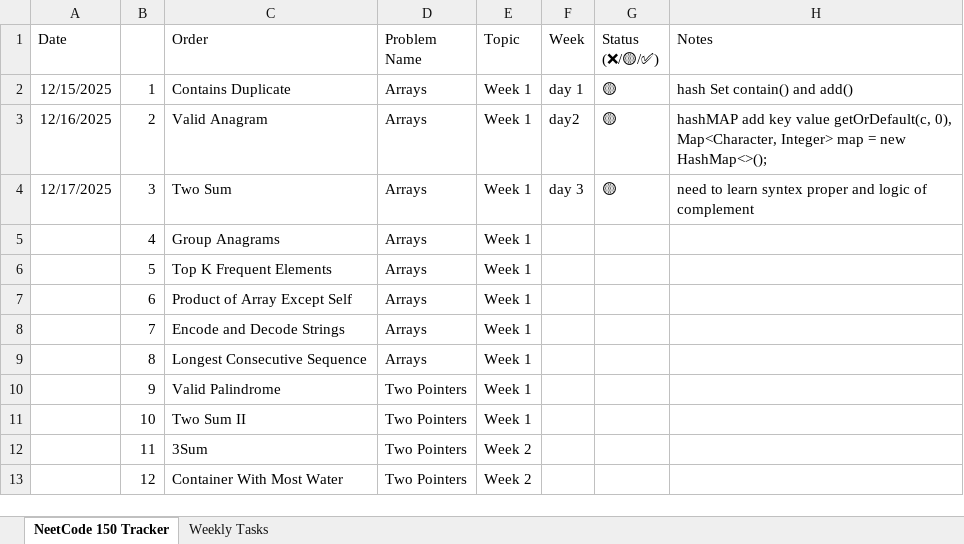
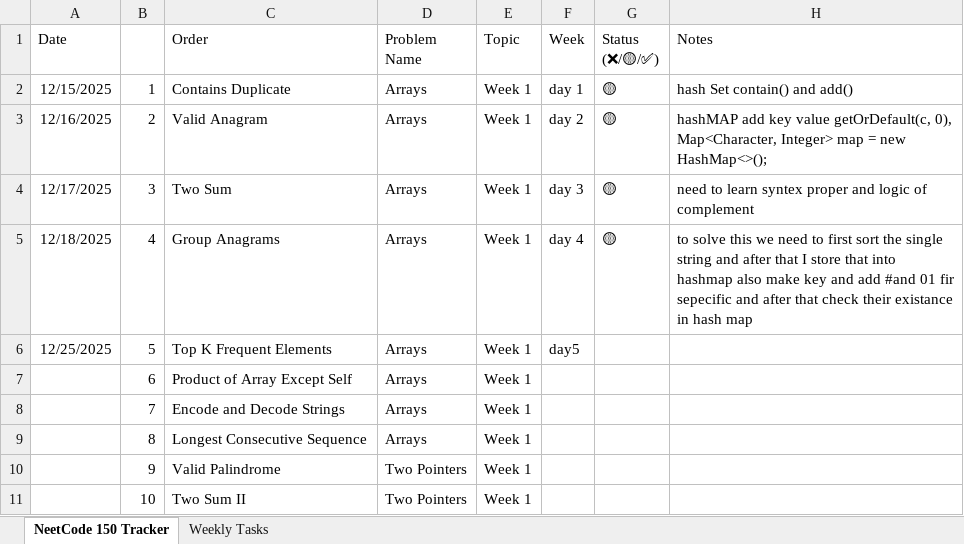
Before and after one commit to faizan-shaikh-0/DSA-PREP, an Excel workbook: NeetCode_150_FAANG_Tracker.xlsx, sheet NeetCode 150 Tracker, drawn as a sheet; only a part is shown; the shorter side is filled out with more unchanged rows; values as stored, in another font and other column widths than the file's, no borders; the diff names each change by its address in the sheet, - before the commit and + after, or states it on an @@ line.

```diff
--- a/NeetCode_150_FAANG_Tracker.xlsx (sheet NeetCode 150 Tracker)
+++ b/NeetCode_150_FAANG_Tracker.xlsx (sheet NeetCode 150 Tracker)
-F3 (Week): day2
+F3 (Week): day 2
-A5 (Date): (empty)
+A5 (Date): 12/18/2025
-F5 (Week): (empty)
+F5 (Week): day 4
-G5 (Status (❌/🟡/✅)): (empty)
+G5 (Status (❌/🟡/✅)): 🟡
-H5 (Notes): (empty)
+H5 (Notes): to solve this we need to first sort the single string and after that I store that into hashmap also make key and add #and 01 fir sepecific and after that check their existance in hash map
-A6 (Date): (empty)
+A6 (Date): 12/25/2025
-F6 (Week): (empty)
+F6 (Week): day5
```
Also changed, not shown: 6 other files.
